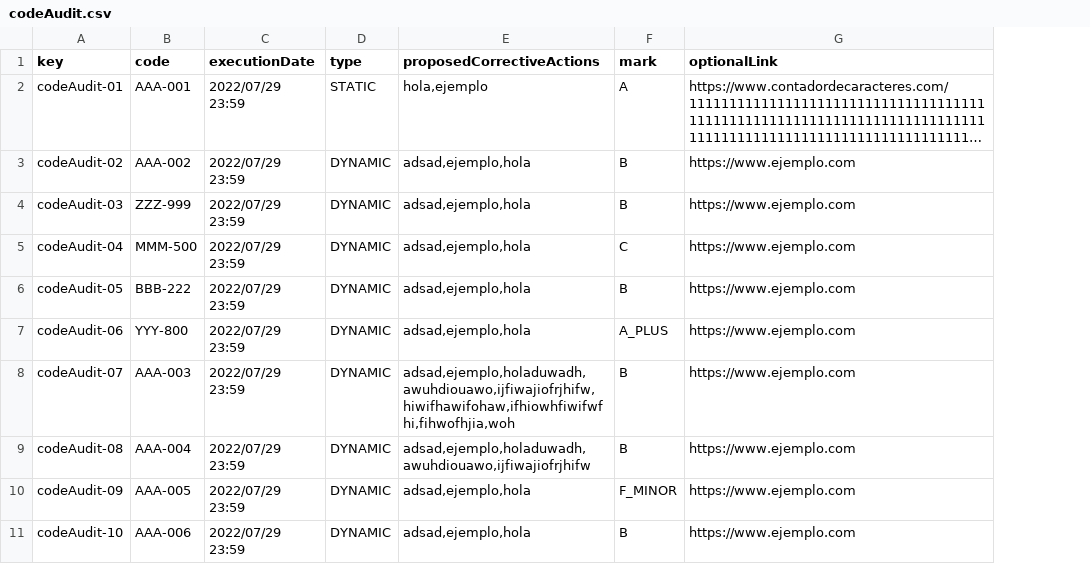
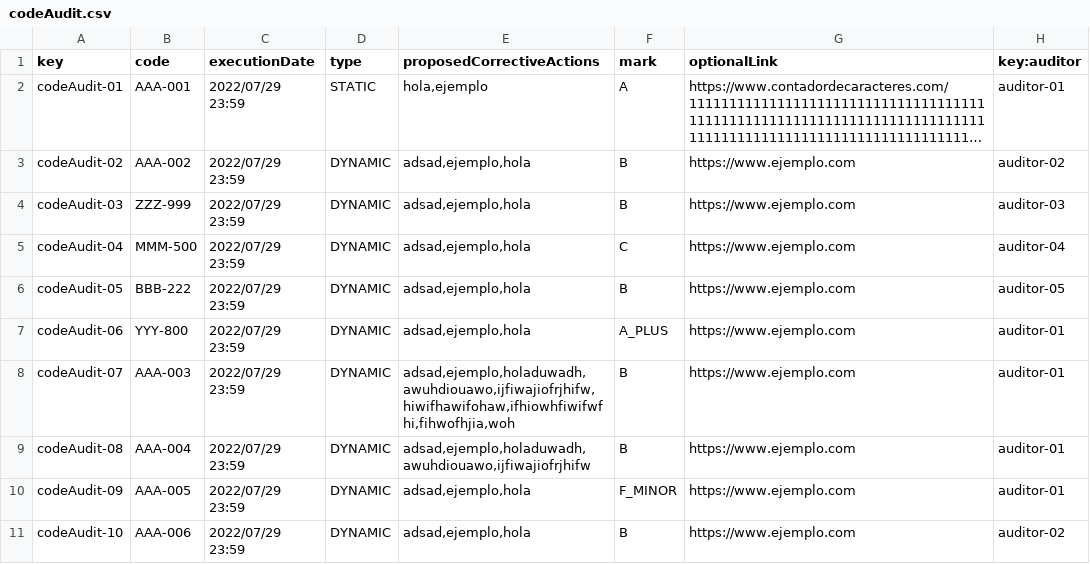
Before and after one commit to DaniFdezCab/DP2-2324-C1-043, a CSV file: src/main/webapp/WEB-INF/resources/sample-data/codeAudit.csv, drawn as a sheet; long unchanged cells end in …; the diff names each change by its address in the sheet, - before the commit and + after, or states it on an @@ line.

Commit message:
mandatory D03 - LIST , SHOW code audit

```diff
--- a/src/main/webapp/WEB-INF/resources/sample-data/codeAudit.csv
+++ b/src/main/webapp/WEB-INF/resources/sample-data/codeAudit.csv
+column H (key:auditor), rows 2-11: auditor-01 | auditor-02 | auditor-03 | auditor-04 | auditor-05 | auditor-01 | auditor-01 | auditor-01 | auditor-01 | auditor-02
```
Also changed, not shown: 11 other files.
